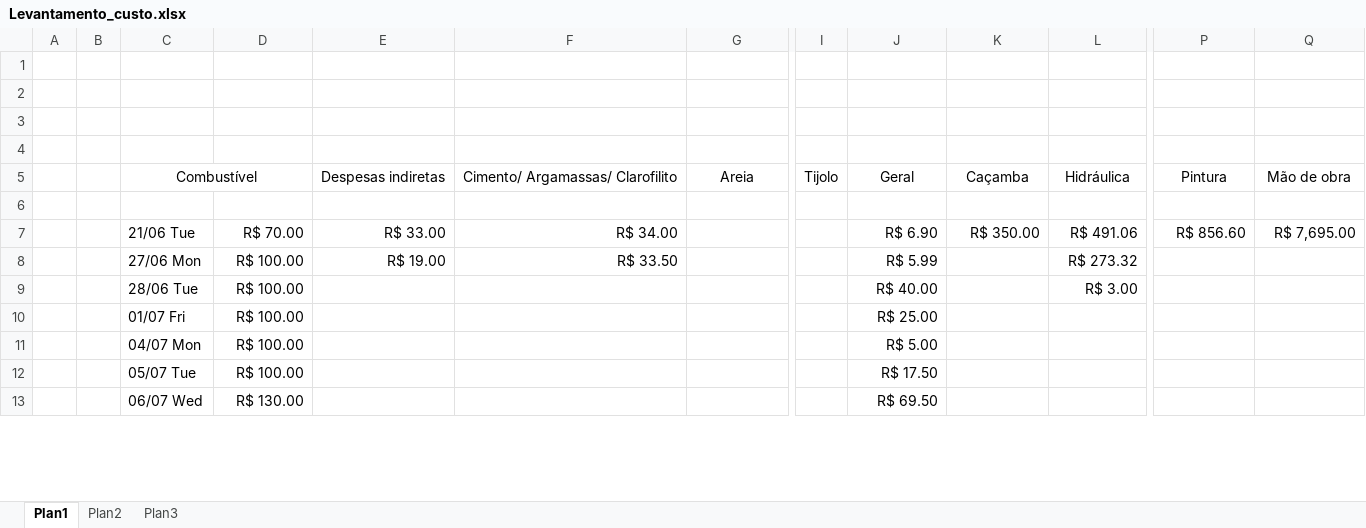
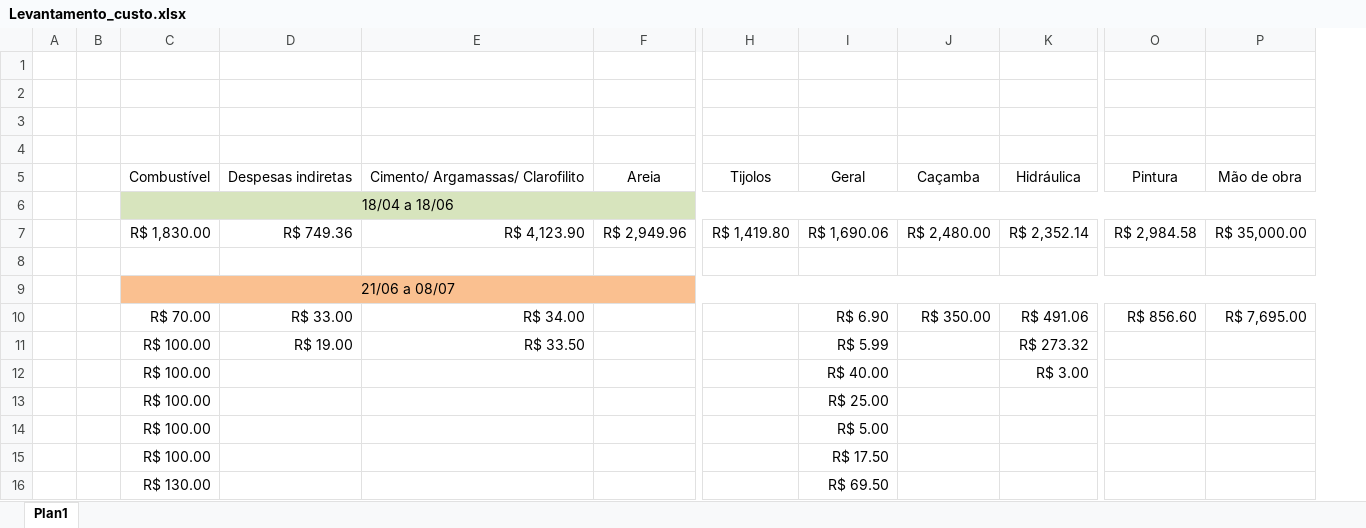
Before and after one commit to EdgardSancosta/Tab_Valor_Diaria, an Excel workbook: Levantamento_custo.xlsx, sheet Plan1, drawn as a sheet; only a part is shown, gaps mark what is left out; values as stored, in another font and other column widths than the file's, no borders; removed rows and columns are numbered as before the commit, all else as after; rows hold the shown columns only; the diff covers the shown part only; the diff names each change by its address in the sheet, - before the commit and + after, or states it on an @@ line.

```diff
--- a/Levantamento_custo.xlsx (sheet Plan1)
+++ b/Levantamento_custo.xlsx (sheet Plan1)
-sheet tab: Plan2
@@ sheet tab hidden: Plan3 @@
-column C, rows 5-13: Combustível |  | 21/06 Tue | 27/06 Mon | 28/06 Tue | 01/07 Fri | 04/07 Mon | 05/07 Tue | 06/07 Wed
-column I, row 5: Tijolo
+column H, row 5: Tijolos
-C5: (empty)
+C5: Combustível
+row 6:  |  | 18/04 a 18/06
+row 7:  |  | R$ 1,830.00 | R$ 749.36 | R$ 4,123.90 | R$ 2,949.96 | R$ 1,419.80 | R$ 1,690.06 | R$ 2,480.00 | R$ 2,352.14 | R$ 2,984.58 | R$ 35,000.00
+row 9:  |  | 21/06 a 08/07
```
Also changed, not shown: 1 added row, 12 removed rows and 16 edited cells elsewhere in this sheet.
